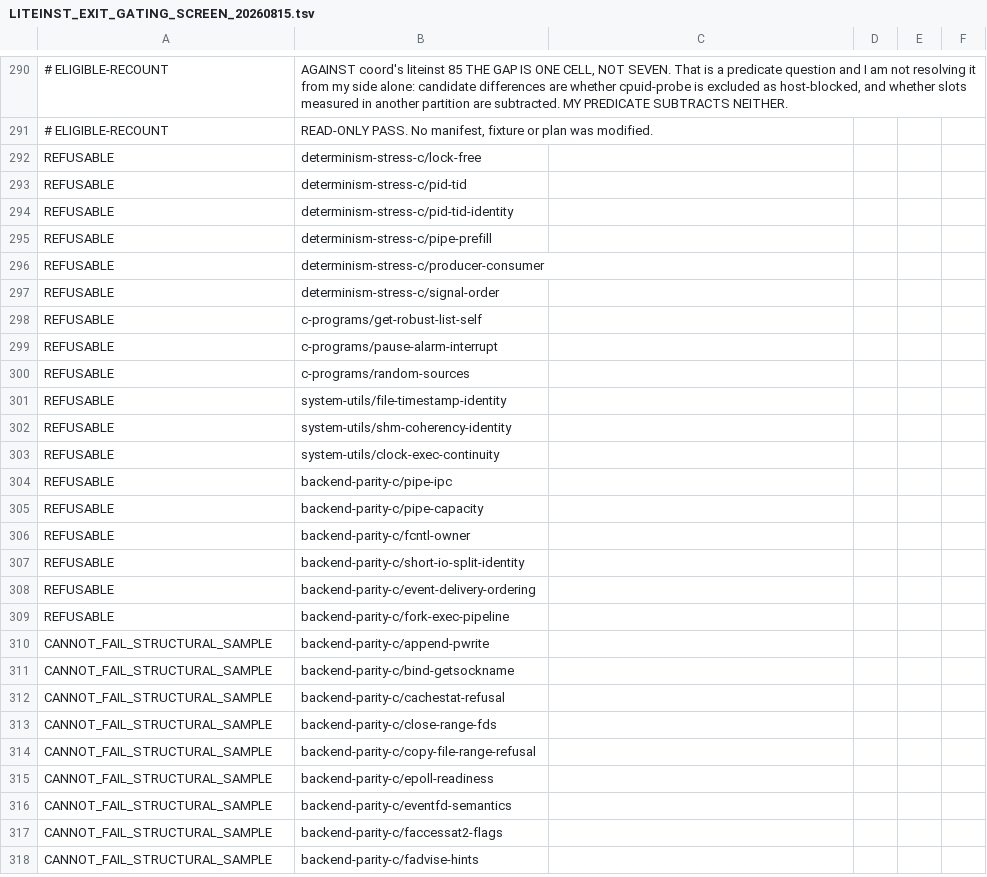
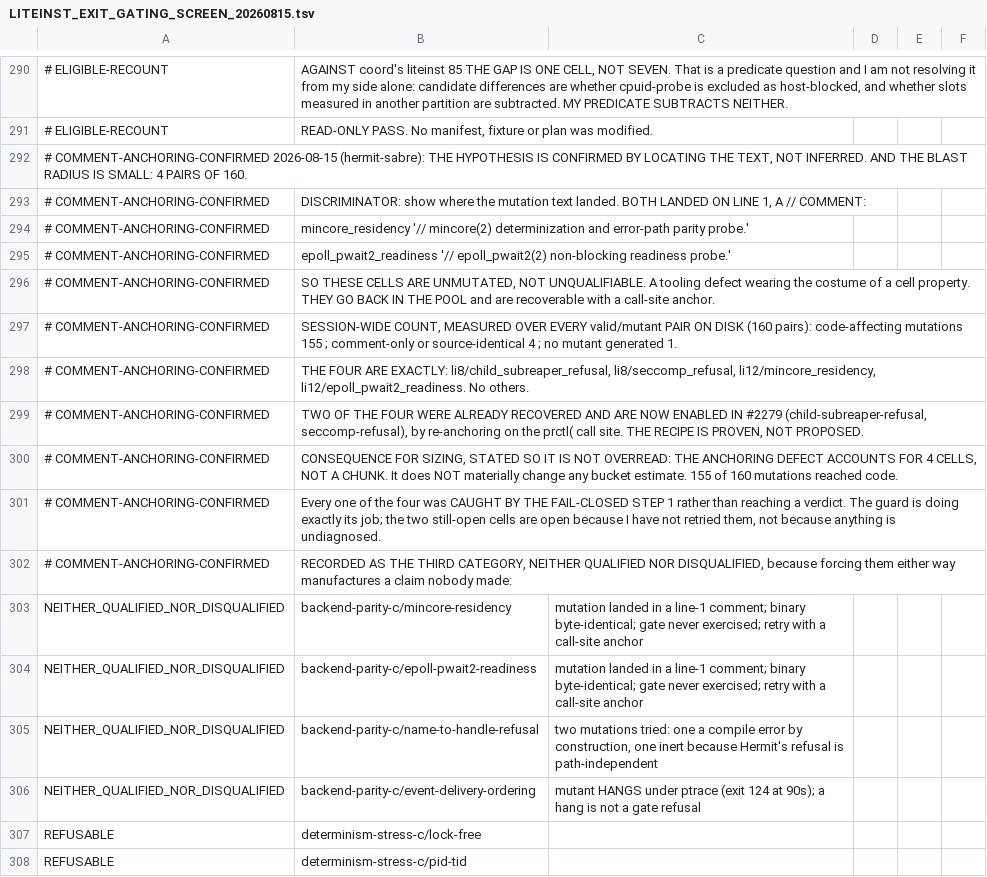
Before and after one commit to rrnewton/reverie, a TSV file: ai_docs/LITEINST_EXIT_GATING_SCREEN_20260815.tsv, drawn as a sheet; only a part is shown, gaps mark what is left out; the shorter side is filled out with more unchanged rows; the diff names each change by its address in the sheet, - before the commit and + after, or states it on an @@ line.

Commit message:
ai_docs: confirm comment-anchoring by locating the text, and bound its blast radius
Both discarded mutants landed on line 1 of their fixture, which is a // comment,
so the cells are unmutated rather than unqualifiable and go back in the pool.

Measured across every valid/mutant pair on disk: 155 of 160 mutations reached
code, 4 were comment-only or identical, 1 produced no mutant. The anchoring
defect accounts for four cells and does not materially change any bucket
estimate. Two of the four were already recovered and enabled.

Four cells are recorded in an explicit neither-qualified-nor-disqualified
category with the reason each remains open.

[impl agent, unresolved] [hermit2, devbig030]

```diff
--- a/ai_docs/LITEINST_EXIT_GATING_SCREEN_20260815.tsv
+++ b/ai_docs/LITEINST_EXIT_GATING_SCREEN_20260815.tsv
+row 292: # COMMENT-ANCHORING-CONFIRMED 2026-08-15 (hermit-sabre): THE HYPOTHESIS IS CONFIRMED BY LOCATING THE TEXT, NOT INFERRED. AND THE BLAST RADIUS IS SMALL: 4 PAIRS OF 160.
+row 293: # COMMENT-ANCHORING-CONFIRMED | DISCRIMINATOR: show where the mutation text landed. BOTH LANDED ON LINE 1, A // COMMENT:
+row 294: # COMMENT-ANCHORING-CONFIRMED | mincore_residency '// mincore(2) determinization and error-path parity probe.'
+row 295: # COMMENT-ANCHORING-CONFIRMED | epoll_pwait2_readiness '// epoll_pwait2(2) non-blocking readiness probe.'
+row 296: # COMMENT-ANCHORING-CONFIRMED | SO THESE CELLS ARE UNMUTATED, NOT UNQUALIFIABLE. A tooling defect wearing the costume of a cell property. THEY GO BACK IN THE POOL and are recoverable with a call-site anchor.
+row 297: # COMMENT-ANCHORING-CONFIRMED | SESSION-WIDE COUNT, MEASURED OVER EVERY valid/mutant PAIR ON DISK (160 pairs): code-affecting mutations 155 ; comment-only or source-identical 4 ; no mutant generated 1.
+row 298: # COMMENT-ANCHORING-CONFIRMED | THE FOUR ARE EXACTLY: li8/child_subreaper_refusal, li8/seccomp_refusal, li12/mincore_residency, li12/epoll_pwait2_readiness. No others.
+row 299: # COMMENT-ANCHORING-CONFIRMED | TWO OF THE FOUR WERE ALREADY RECOVERED AND ARE NOW ENABLED IN #2279 (child-subreaper-refusal, seccomp-refusal), by re-anchoring on the prctl( call site. THE RECIPE IS PROVEN, NOT PROPOSED.
+row 300: # COMMENT-ANCHORING-CONFIRMED | CONSEQUENCE FOR SIZING, STATED SO IT IS NOT OVERREAD: THE ANCHORING DEFECT ACCOUNTS FOR 4 CELLS, NOT A CHUNK. It does NOT materially change any bucket estimate. 155 of 160 mutations reached code.
+row 301: # COMMENT-ANCHORING-CONFIRMED | Every one of the four was CAUGHT BY THE FAIL-CLOSED STEP 1 rather than reaching a verdict. The guard is doing exactly its job; the two still-open cells are open because I have not retried them, not because anything is undiagnosed.
+row 302: # COMMENT-ANCHORING-CONFIRMED | RECORDED AS THE THIRD CATEGORY, NEITHER QUALIFIED NOR DISQUALIFIED, because forcing them either way manufactures a claim nobody made:
+row 303: NEITHER_QUALIFIED_NOR_DISQUALIFIED | backend-parity-c/mincore-residency | mutation landed in a line-1 comment; binary byte-identical; gate never exercised; retry with a call-site anchor
+row 304: NEITHER_QUALIFIED_NOR_DISQUALIFIED | backend-parity-c/epoll-pwait2-readiness | mutation landed in a line-1 comment; binary byte-identical; gate never exercised; retry with a call-site anchor
+row 305: NEITHER_QUALIFIED_NOR_DISQUALIFIED | backend-parity-c/name-to-handle-refusal | two mutations tried: one a compile error by construction, one inert because Hermit's refusal is path-independent
+row 306: NEITHER_QUALIFIED_NOR_DISQUALIFIED | backend-parity-c/event-delivery-ordering | mutant HANGS under ptrace (exit 124 at 90s); a hang is not a gate refusal
```
